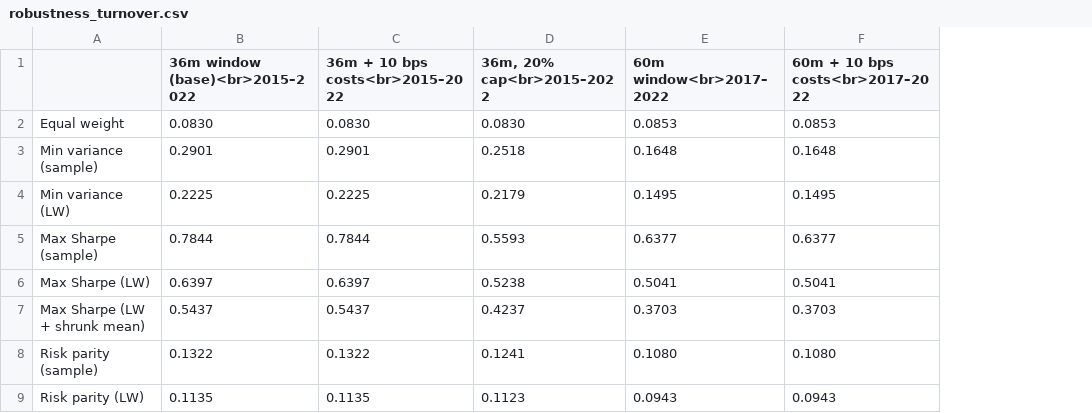
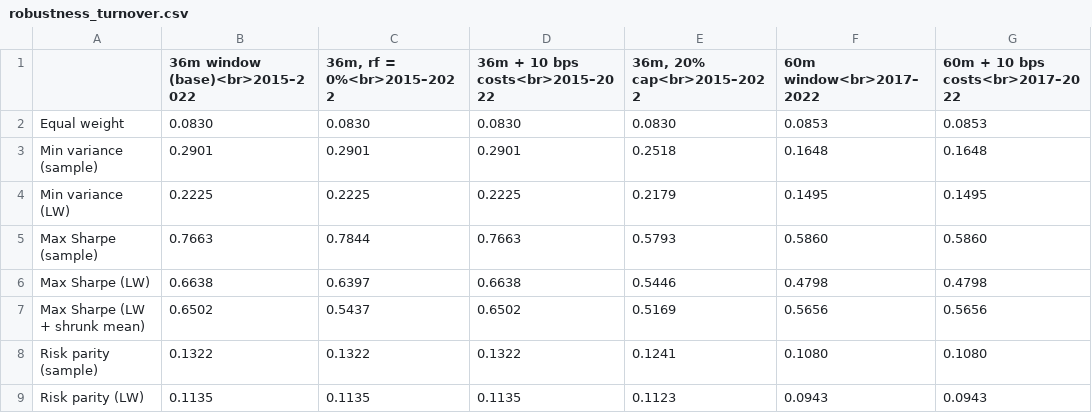
Before and after one commit to pooja003-cloud/portfolio-optimization, a CSV file: results/robustness_turnover.csv, drawn as a sheet; addresses are those after the commit; the diff names each change by its address in the sheet, - before the commit and + after, or states it on an @@ line.

```diff
--- a/results/robustness_turnover.csv
+++ b/results/robustness_turnover.csv
+column C (36m, rf = 0%<br>2015–2022), rows 2-9: 0.0830 | 0.2901 | 0.2225 | 0.7844 | 0.6397 | 0.5437 | 0.1322 | 0.1135
-B5 (36m window (base)<br>2015–2022): 0.7844
+B5 (36m window (base)<br>2015–2022): 0.7663
-D5 (36m + 10 bps costs<br>2015–2022): 0.7844
+D5 (36m + 10 bps costs<br>2015–2022): 0.7663
-E5 (36m, 20% cap<br>2015–2022): 0.5593
+E5 (36m, 20% cap<br>2015–2022): 0.5793
-F5 (60m window<br>2017–2022): 0.6377
+F5 (60m window<br>2017–2022): 0.5860
-G5 (60m + 10 bps costs<br>2017–2022): 0.6377
+G5 (60m + 10 bps costs<br>2017–2022): 0.5860
-B6 (36m window (base)<br>2015–2022): 0.6397
+B6 (36m window (base)<br>2015–2022): 0.6638
-D6 (36m + 10 bps costs<br>2015–2022): 0.6397
+D6 (36m + 10 bps costs<br>2015–2022): 0.6638
-E6 (36m, 20% cap<br>2015–2022): 0.5238
+E6 (36m, 20% cap<br>2015–2022): 0.5446
-F6 (60m window<br>2017–2022): 0.5041
+F6 (60m window<br>2017–2022): 0.4798
-G6 (60m + 10 bps costs<br>2017–2022): 0.5041
+G6 (60m + 10 bps costs<br>2017–2022): 0.4798
-B7 (36m window (base)<br>2015–2022): 0.5437
+B7 (36m window (base)<br>2015–2022): 0.6502
-D7 (36m + 10 bps costs<br>2015–2022): 0.5437
+D7 (36m + 10 bps costs<br>2015–2022): 0.6502
-E7 (36m, 20% cap<br>2015–2022): 0.4237
+E7 (36m, 20% cap<br>2015–2022): 0.5169
-F7 (60m window<br>2017–2022): 0.3703
+F7 (60m window<br>2017–2022): 0.5656
-G7 (60m + 10 bps costs<br>2017–2022): 0.3703
+G7 (60m + 10 bps costs<br>2017–2022): 0.5656
```
Also changed, not shown: results/in_sample_weights.csv, results/metrics.csv, 25 other files.
